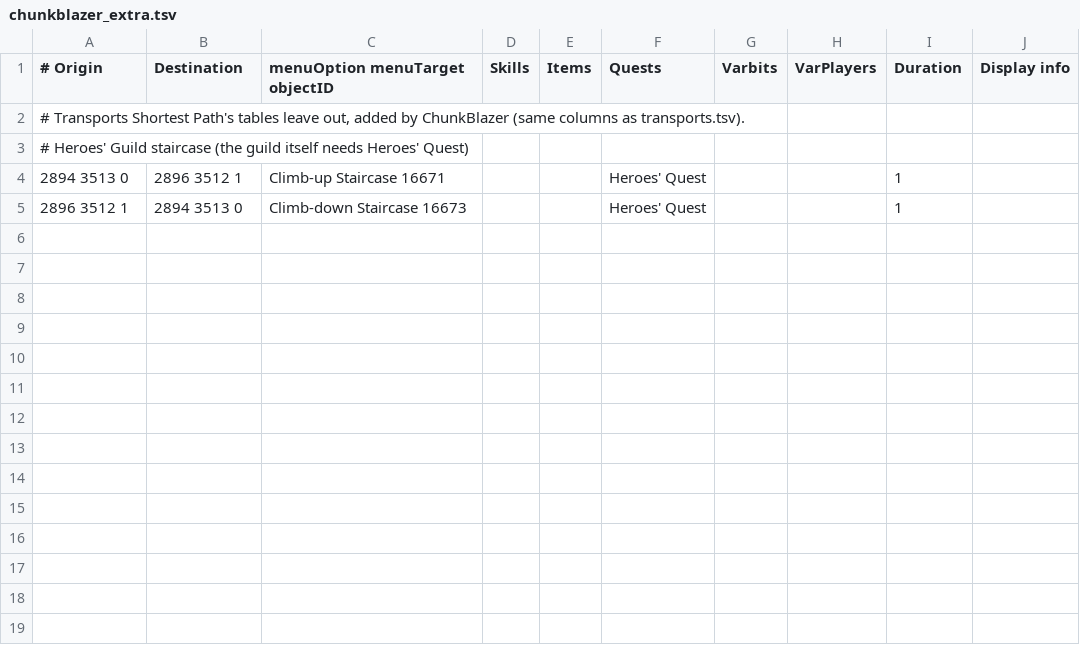
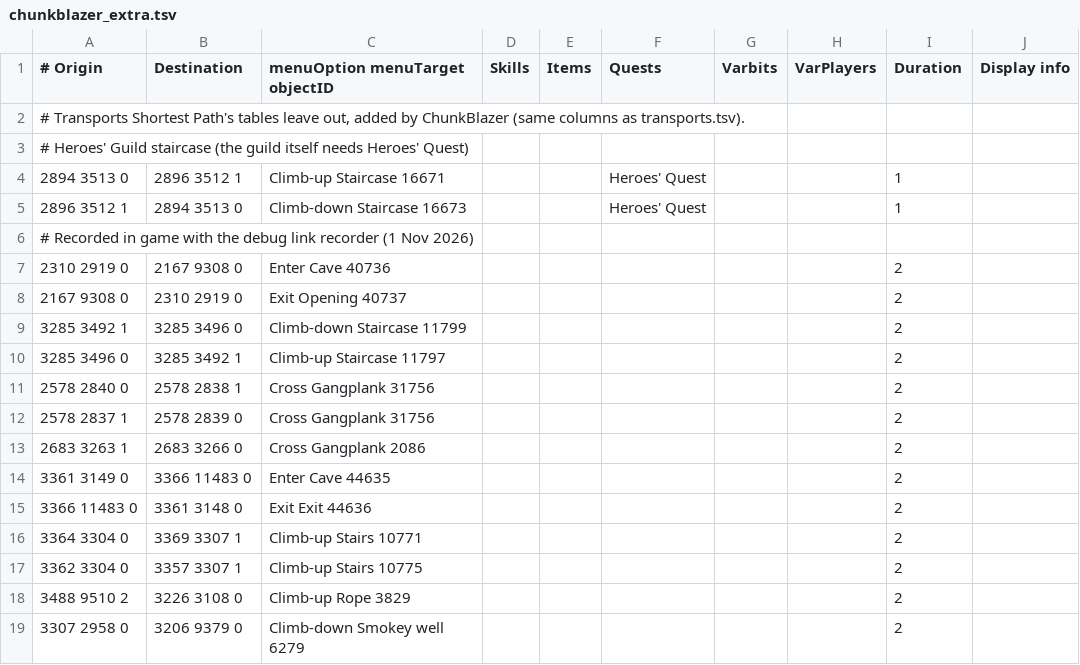
Before and after one commit to btwinnn/Chunkblazer-UI, a TSV file: src/main/resources/com/chunkblazerui/pathing/transports/chunkblazer_extra.tsv, drawn as a sheet.

Commit message:
shortest path settings page (transport types, walking path beside teleports, x to skip a teleport), more task tiles, recorded dungeon, stair and gangplank links

```diff
--- a/src/main/resources/com/chunkblazerui/pathing/transports/chunkblazer_extra.tsv
+++ b/src/main/resources/com/chunkblazerui/pathing/transports/chunkblazer_extra.tsv
@@ -5 +5,15 @@
 2896 3512 1	2894 3513 0	Climb-down Staircase 16673			Heroes' Quest			1	
+# Recorded in game with the debug link recorder (1 Nov 2026)
+2310 2919 0	2167 9308 0	Enter Cave 40736						2	
+2167 9308 0	2310 2919 0	Exit Opening 40737						2	
+3285 3492 1	3285 3496 0	Climb-down Staircase 11799						2	
+3285 3496 0	3285 3492 1	Climb-up Staircase 11797						2	
+2578 2840 0	2578 2838 1	Cross Gangplank 31756						2	
+2578 2837 1	2578 2839 0	Cross Gangplank 31756						2	
+2683 3263 1	2683 3266 0	Cross Gangplank 2086						2	
+3361 3149 0	3366 11483 0	Enter Cave 44635						2	
+3366 11483 0	3361 3148 0	Exit Exit 44636						2	
+3364 3304 0	3369 3307 1	Climb-up Stairs 10771						2	
+3362 3304 0	3357 3307 1	Climb-up Stairs 10775						2	
+3488 9510 2	3226 3108 0	Climb-up Rope 3829						2	
+3307 2958 0	3206 9379 0	Climb-down Smokey well 6279						2	
```
Also changed, not shown: 6 other files.
